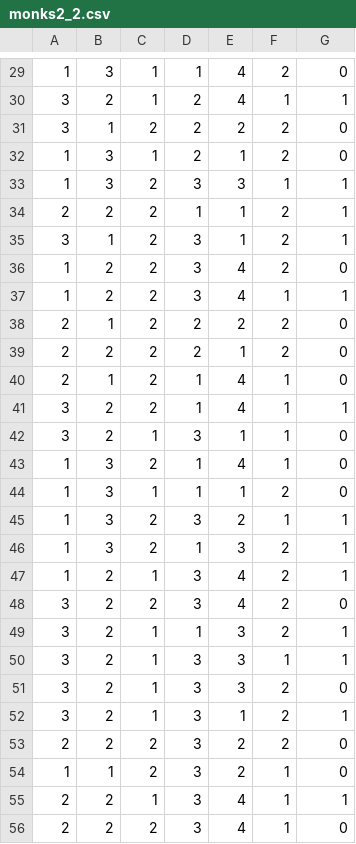
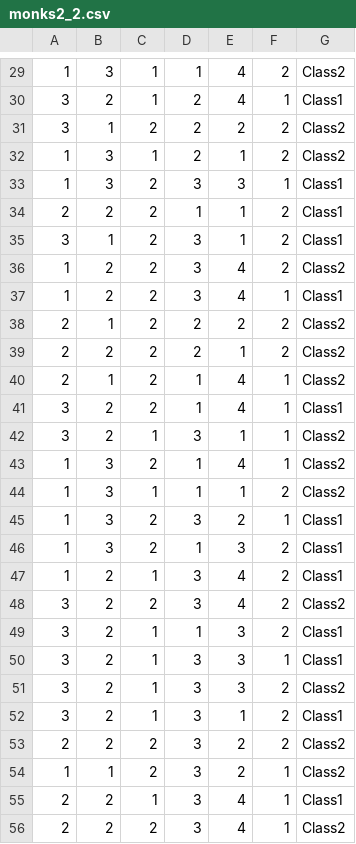
Before and after one commit to ArturFranco/LVDMproject, a CSV file: bds/monks2_2.csv, drawn as a sheet; only a part is shown, gaps mark what is left out; the diff covers the shown part only.

```diff
--- a/bds/monks2_2.csv
+++ b/bds/monks2_2.csv
@@ -29,28 +29,28 @@
-1,3,1,1,4,2,0
-3,2,1,2,4,1,1
-3,1,2,2,2,2,0
-1,3,1,2,1,2,0
-1,3,2,3,3,1,1
-2,2,2,1,1,2,1
-3,1,2,3,1,2,1
-1,2,2,3,4,2,0
-1,2,2,3,4,1,1
-2,1,2,2,2,2,0
-2,2,2,2,1,2,0
-2,1,2,1,4,1,0
-3,2,2,1,4,1,1
-3,2,1,3,1,1,0
-1,3,2,1,4,1,0
-1,3,1,1,1,2,0
-1,3,2,3,2,1,1
-1,3,2,1,3,2,1
-1,2,1,3,4,2,1
-3,2,2,3,4,2,0
-3,2,1,1,3,2,1
-3,2,1,3,3,1,1
-3,2,1,3,3,2,0
-3,2,1,3,1,2,1
-2,2,2,3,2,2,0
-1,1,2,3,2,1,0
-2,2,1,3,4,1,1
-2,2,2,3,4,1,0
+1,3,1,1,4,2,"Class2"
+3,2,1,2,4,1,"Class1"
+3,1,2,2,2,2,"Class2"
+1,3,1,2,1,2,"Class2"
+1,3,2,3,3,1,"Class1"
+2,2,2,1,1,2,"Class1"
+3,1,2,3,1,2,"Class1"
+1,2,2,3,4,2,"Class2"
+1,2,2,3,4,1,"Class1"
+2,1,2,2,2,2,"Class2"
+2,2,2,2,1,2,"Class2"
+2,1,2,1,4,1,"Class2"
+3,2,2,1,4,1,"Class1"
+3,2,1,3,1,1,"Class2"
+1,3,2,1,4,1,"Class2"
+1,3,1,1,1,2,"Class2"
+1,3,2,3,2,1,"Class1"
+1,3,2,1,3,2,"Class1"
+1,2,1,3,4,2,"Class1"
+3,2,2,3,4,2,"Class2"
+3,2,1,1,3,2,"Class1"
+3,2,1,3,3,1,"Class1"
+3,2,1,3,3,2,"Class2"
+3,2,1,3,1,2,"Class1"
+2,2,2,3,2,2,"Class2"
+1,1,2,3,2,1,"Class2"
+2,2,1,3,4,1,"Class1"
+2,2,2,3,4,1,"Class2"
```
Also changed, not shown: 93 edited cells elsewhere in this file, BDs tratados/monks1.csv, BDs tratados/monks2.csv, 29 other files.
